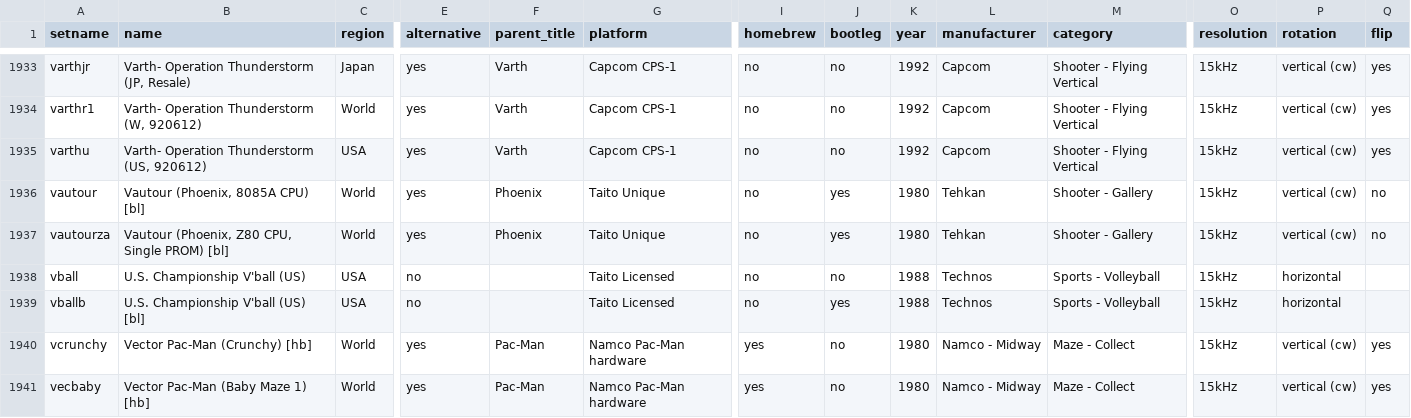
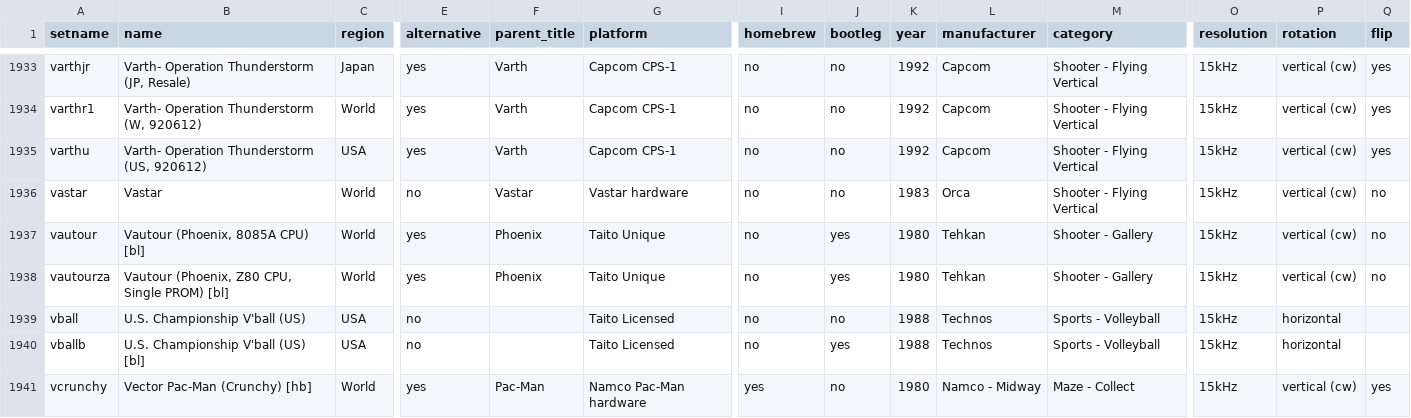
Before and after one commit to MiSTer-devel/ArcadeDatabase_MiSTer, a CSV file: ArcadeDatabase.csv, drawn as a sheet; only a part is shown, gaps mark what is left out; the shorter side is filled out with more unchanged rows; rows hold the shown columns only; the diff names each change by its address in the sheet, - before the commit and + after, or states it on an @@ line.

Commit message:
Add Vastar (vastar) - missing MAD entry

```diff
--- a/ArcadeDatabase.csv
+++ b/ArcadeDatabase.csv
+row 1936: vastar | Vastar | World | no | Vastar | Vastar hardware | no | no | 1983 | Orca | Shooter - Flying Vertical | 15kHz | vertical (cw) | no
```
